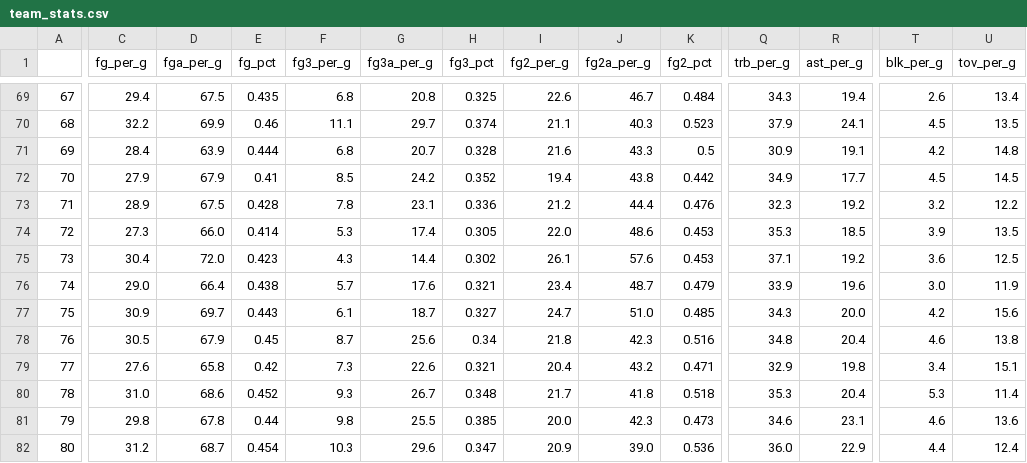
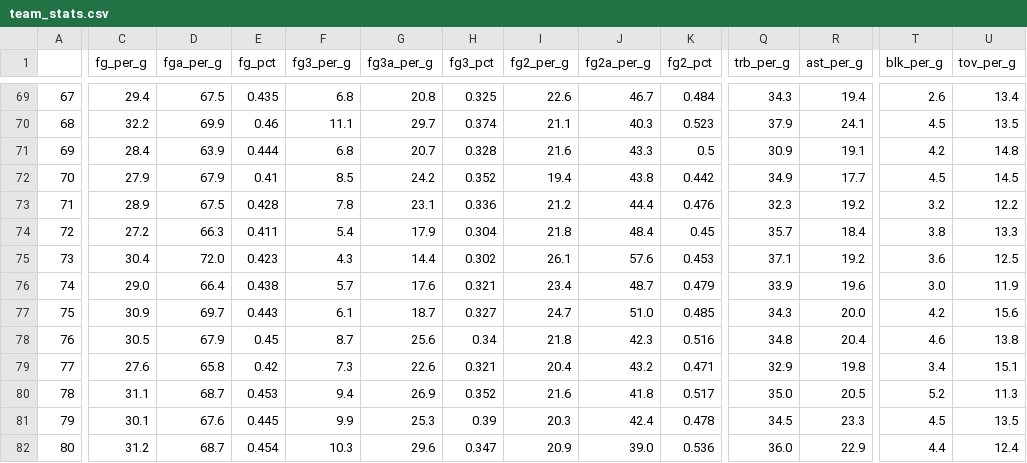
Before and after one commit to willcholden/wnba_predictions, a CSV file: team_stats.csv, drawn as a sheet; only a part is shown, gaps mark what is left out; the diff covers the shown part only; the diff names each change by its address in the sheet, - before the commit and + after, or states it on an @@ line.

```diff
--- a/team_stats.csv
+++ b/team_stats.csv
-C74 (fg_per_g): 27.3
+C74 (fg_per_g): 27.2
-D74 (fga_per_g): 66.0
+D74 (fga_per_g): 66.3
-E74 (fg_pct): 0.414
+E74 (fg_pct): 0.411
-F74 (fg3_per_g): 5.3
+F74 (fg3_per_g): 5.4
-G74 (fg3a_per_g): 17.4
+G74 (fg3a_per_g): 17.9
-H74 (fg3_pct): 0.305
+H74 (fg3_pct): 0.304
-I74 (fg2_per_g): 22.0
+I74 (fg2_per_g): 21.8
-J74 (fg2a_per_g): 48.6
+J74 (fg2a_per_g): 48.4
-K74 (fg2_pct): 0.453
+K74 (fg2_pct): 0.45
-Q74 (trb_per_g): 35.3
+Q74 (trb_per_g): 35.7
-R74 (ast_per_g): 18.5
+R74 (ast_per_g): 18.4
-T74 (blk_per_g): 3.9
+T74 (blk_per_g): 3.8
-U74 (tov_per_g): 13.5
+U74 (tov_per_g): 13.3
-C80 (fg_per_g): 31.0
+C80 (fg_per_g): 31.1
-D80 (fga_per_g): 68.6
+D80 (fga_per_g): 68.7
-E80 (fg_pct): 0.452
+E80 (fg_pct): 0.453
-F80 (fg3_per_g): 9.3
+F80 (fg3_per_g): 9.4
-G80 (fg3a_per_g): 26.7
+G80 (fg3a_per_g): 26.9
-H80 (fg3_pct): 0.348
+H80 (fg3_pct): 0.352
-I80 (fg2_per_g): 21.7
+I80 (fg2_per_g): 21.6
-K80 (fg2_pct): 0.518
+K80 (fg2_pct): 0.517
-Q80 (trb_per_g): 35.3
+Q80 (trb_per_g): 35.0
-R80 (ast_per_g): 20.4
+R80 (ast_per_g): 20.5
-T80 (blk_per_g): 5.3
+T80 (blk_per_g): 5.2
-U80 (tov_per_g): 11.4
+U80 (tov_per_g): 11.3
-C81 (fg_per_g): 29.8
+C81 (fg_per_g): 30.1
-D81 (fga_per_g): 67.8
+D81 (fga_per_g): 67.6
-E81 (fg_pct): 0.44
+E81 (fg_pct): 0.445
-F81 (fg3_per_g): 9.8
+F81 (fg3_per_g): 9.9
-G81 (fg3a_per_g): 25.5
+G81 (fg3a_per_g): 25.3
-H81 (fg3_pct): 0.385
+H81 (fg3_pct): 0.39
-I81 (fg2_per_g): 20.0
+I81 (fg2_per_g): 20.3
-J81 (fg2a_per_g): 42.3
+J81 (fg2a_per_g): 42.4
-K81 (fg2_pct): 0.473
+K81 (fg2_pct): 0.478
-Q81 (trb_per_g): 34.6
+Q81 (trb_per_g): 34.5
-R81 (ast_per_g): 23.1
+R81 (ast_per_g): 23.3
-T81 (blk_per_g): 4.6
+T81 (blk_per_g): 4.5
-U81 (tov_per_g): 13.6
+U81 (tov_per_g): 13.5
```
Also changed, not shown: 39 edited cells elsewhere in this file, matchup_stats.csv, 6 other files.
